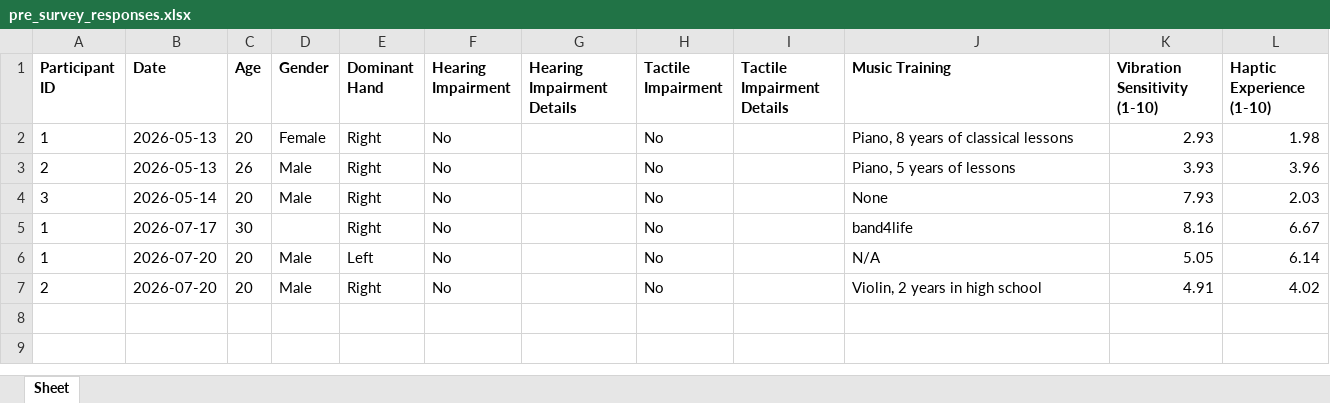
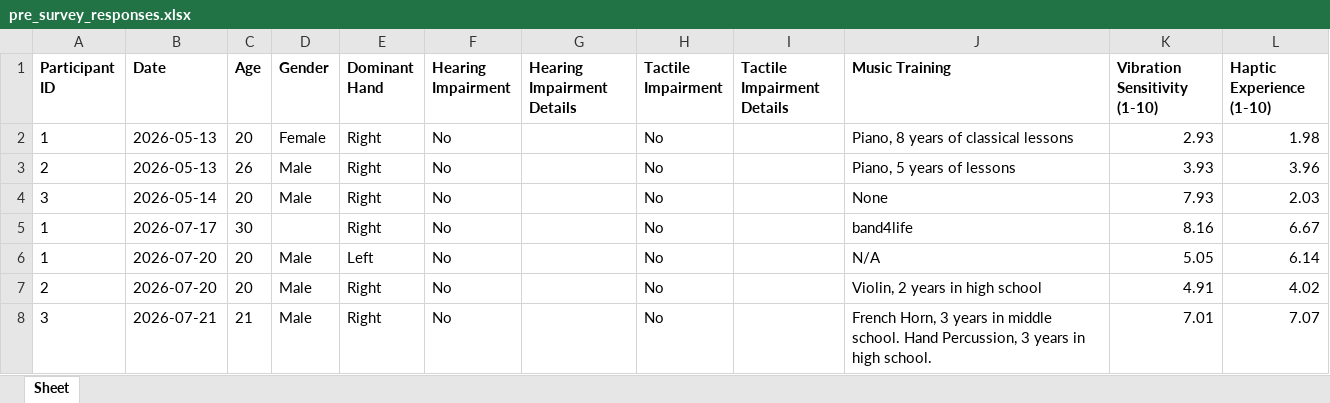
Before and after one commit to luernie/AuditoryIllusions, an Excel workbook: pre_survey_responses.xlsx, sheet Sheet, drawn as a sheet; values as stored, in another font and other column widths than the file's, no borders; the diff names each change by its address in the sheet, - before the commit and + after, or states it on an @@ line.

```diff
--- a/pre_survey_responses.xlsx (sheet Sheet)
+++ b/pre_survey_responses.xlsx (sheet Sheet)
+row 8: 3 | 2026-07-21 | 21 | Male | Right | No |  | No |  | French Horn, 3 years in middle school. Hand Percussion, 3 years in high school. | 7.01 | 7.07
```
Also changed, not shown: post_survey_responses.xlsx, 12 other files.
